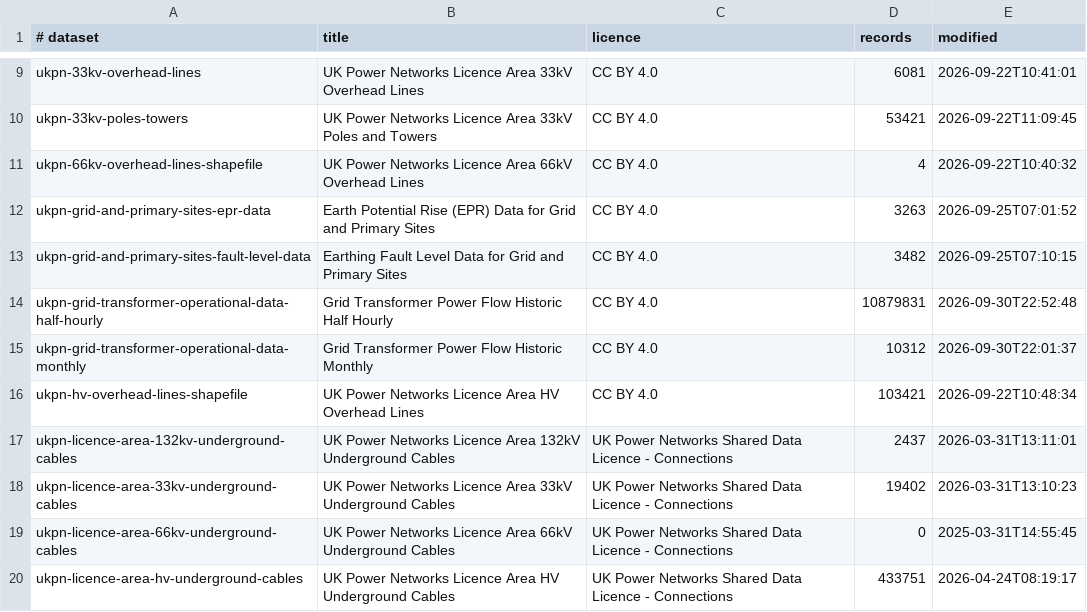
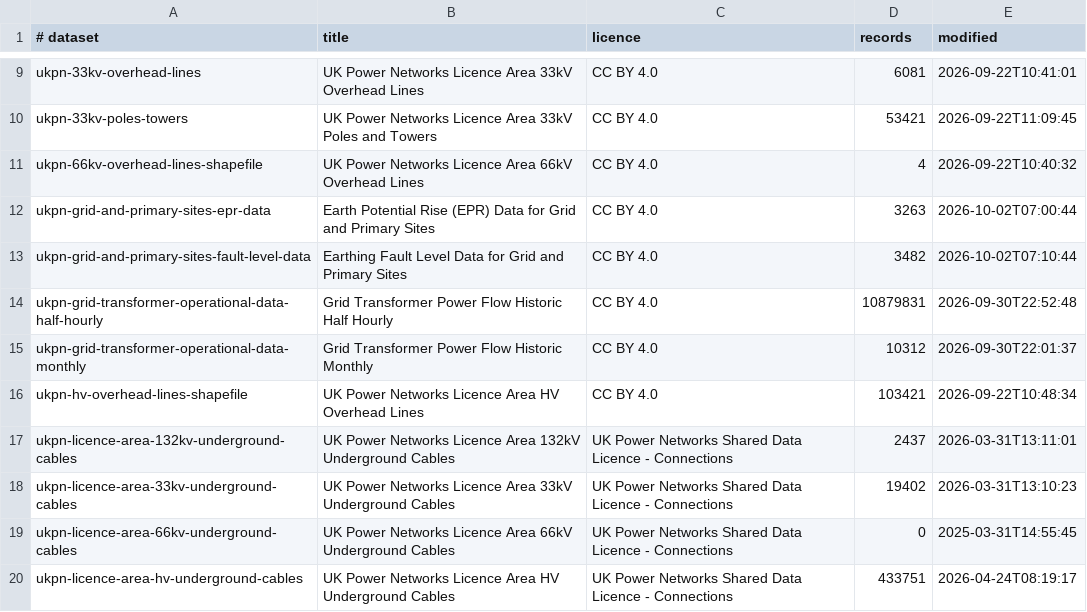
Before and after one commit to Ventusltd/132kV, a TSV file: data/catalogue.tsv, drawn as a sheet; only a part is shown, gaps mark what is left out.

```diff
--- a/data/catalogue.tsv
+++ b/data/catalogue.tsv
@@ -11,4 +11,4 @@ ukpn-33kv-poles-towers	UK Power Networks Licence Area 33kV Poles and Towers	CC B
 ukpn-66kv-overhead-lines-shapefile	UK Power Networks Licence Area 66kV Overhead Lines	CC BY 4.0	4	2026-09-22T10:40:32
-ukpn-grid-and-primary-sites-epr-data	Earth Potential Rise (EPR) Data for Grid and Primary Sites	CC BY 4.0	3263	2026-09-25T07:01:52
-ukpn-grid-and-primary-sites-fault-level-data	Earthing Fault Level Data for Grid and Primary Sites	CC BY 4.0	3482	2026-09-25T07:10:15
+ukpn-grid-and-primary-sites-epr-data	Earth Potential Rise (EPR) Data for Grid and Primary Sites	CC BY 4.0	3263	2026-10-02T07:00:44
+ukpn-grid-and-primary-sites-fault-level-data	Earthing Fault Level Data for Grid and Primary Sites	CC BY 4.0	3482	2026-10-02T07:10:44
 ukpn-grid-transformer-operational-data-half-hourly	Grid Transformer Power Flow Historic Half Hourly	CC BY 4.0	10879831	2026-09-30T22:52:48
```
Also changed, not shown: data/ledger.tsv, 1 other file.
